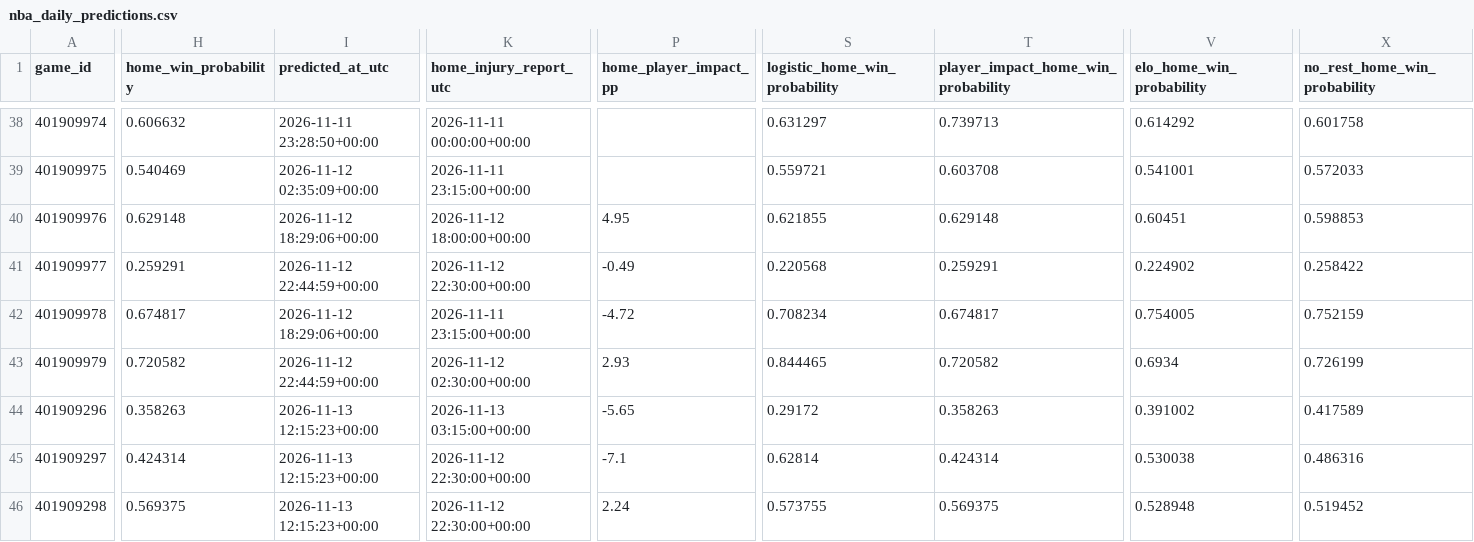
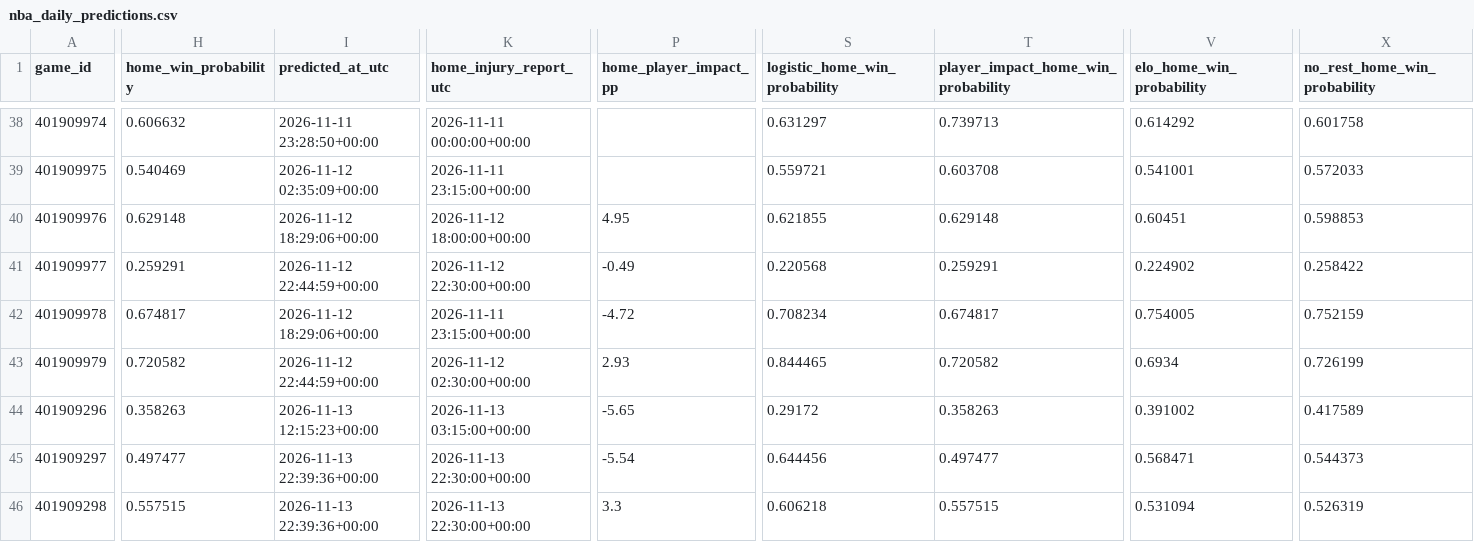
Before and after one commit to brianbzeng/nbamodel, a CSV file: data/raw/nba_daily_predictions.csv, drawn as a sheet; only a part is shown, gaps mark what is left out; the diff covers the shown part only; the diff names each change by its address in the sheet, - before the commit and + after, or states it on an @@ line.

```diff
--- a/data/raw/nba_daily_predictions.csv
+++ b/data/raw/nba_daily_predictions.csv
-H45 (home_win_probability): 0.424314
+H45 (home_win_probability): 0.497477
-I45:I46 (predicted_at_utc): 2026-11-13 12:15:23+00:00
+I45:I46 (predicted_at_utc): 2026-11-13 22:39:36+00:00
-K45:K46 (home_injury_report_utc): 2026-11-12 22:30:00+00:00
+K45:K46 (home_injury_report_utc): 2026-11-13 22:30:00+00:00
-P45 (home_player_impact_pp): -7.1
+P45 (home_player_impact_pp): -5.54
-S45 (logistic_home_win_probability): 0.62814
+S45 (logistic_home_win_probability): 0.644456
-T45: 0.424314
+T45: 0.497477
-V45 (elo_home_win_probability): 0.530038
+V45 (elo_home_win_probability): 0.568471
-X45 (no_rest_home_win_probability): 0.486316
+X45 (no_rest_home_win_probability): 0.544373
-H46 (home_win_probability): 0.569375
+H46 (home_win_probability): 0.557515
-P46 (home_player_impact_pp): 2.24
+P46 (home_player_impact_pp): 3.3
-S46 (logistic_home_win_probability): 0.573755
+S46 (logistic_home_win_probability): 0.606218
-T46: 0.569375
+T46: 0.557515
-V46 (elo_home_win_probability): 0.528948
+V46 (elo_home_win_probability): 0.531094
-X46 (no_rest_home_win_probability): 0.519452
+X46 (no_rest_home_win_probability): 0.526319
```
Also changed, not shown: 69 edited cells elsewhere in this file, data/raw/official_nba_injuries_by_team_live.csv, data/raw/official_nba_injuries_players_live.csv.
